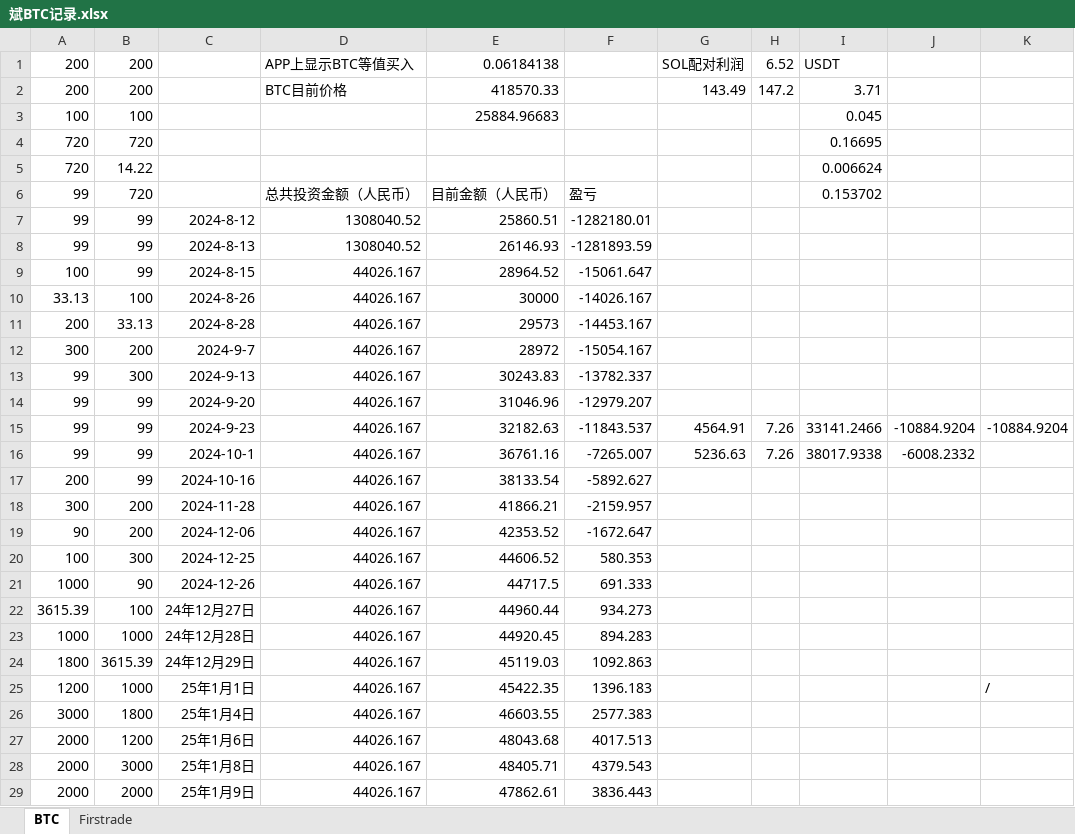
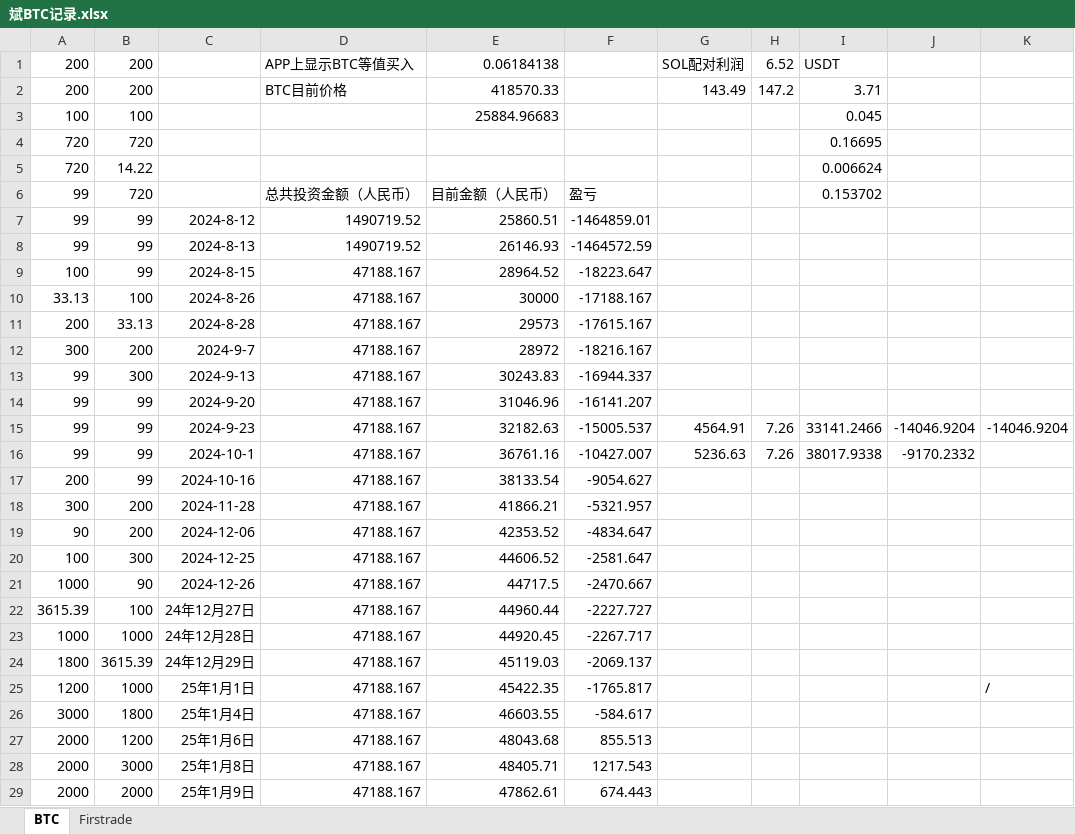
Before and after one commit to qcao2003/mother_BTC_record, an Excel workbook: 斌BTC记录.xlsx, sheet BTC, drawn as a sheet; only a part is shown; values as stored, in another font and other column widths than the file's, no borders; the diff covers the shown part only; the diff names each change by its address in the sheet, - before the commit and + after, or states it on an @@ line.

```diff
--- a/斌BTC记录.xlsx (sheet BTC)
+++ b/斌BTC记录.xlsx (sheet BTC)
-D7:D8: 1308040.52
+D7:D8: 1490719.52
-F7: -1282180.01
+F7: -1464859.01
-F8: -1281893.59
+F8: -1464572.59
-D9:D29: 44026.167
+D9:D29: 47188.167
-F9: -15061.647
+F9: -18223.647
-F10: -14026.167
+F10: -17188.167
-F11: -14453.167
+F11: -17615.167
-F12: -15054.167
+F12: -18216.167
-F13: -13782.337
+F13: -16944.337
-F14: -12979.207
+F14: -16141.207
-F15: -11843.537
+F15: -15005.537
-J15: -10884.9204
+J15: -14046.9204
-K15: -10884.9204
+K15: -14046.9204
-F16: -7265.007
+F16: -10427.007
-J16: -6008.2332
+J16: -9170.2332
-F17: -5892.627
+F17: -9054.627
-F18: -2159.957
+F18: -5321.957
-F19: -1672.647
+F19: -4834.647
-F20: 580.353
+F20: -2581.647
-F21: 691.333
+F21: -2470.667
-F22: 934.273
+F22: -2227.727
-F23: 894.283
+F23: -2267.717
-F24: 1092.863
+F24: -2069.137
-F25: 1396.183
+F25: -1765.817
-F26: 2577.383
+F26: -584.617
-F27: 4017.513
+F27: 855.513
-F28: 4379.543
+F28: 1217.543
-F29: 3836.443
+F29: 674.443
```
Also changed, not shown: 4 added rows, 4 edited cells and cell formats elsewhere in this sheet, 小贞灵USDT.xlsx.
